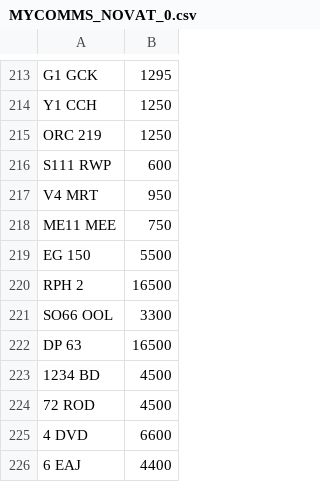
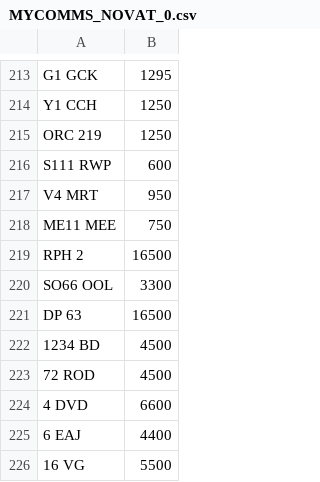
Before and after one commit to martinsumner/simplyreg, a CSV file: csv/MYCOMMS_NOVAT_0.csv, drawn as a sheet; only a part is shown, gaps mark what is left out; the shorter side is filled out with more unchanged rows.

Commit message:
Update MYCOMMS_NOVAT_0.csv

```diff
--- a/csv/MYCOMMS_NOVAT_0.csv
+++ b/csv/MYCOMMS_NOVAT_0.csv
@@ -218,3 +218,2 @@ V4 MRT,950
 ME11 MEE,750
-EG 150,5500
 RPH 2,16500
```
